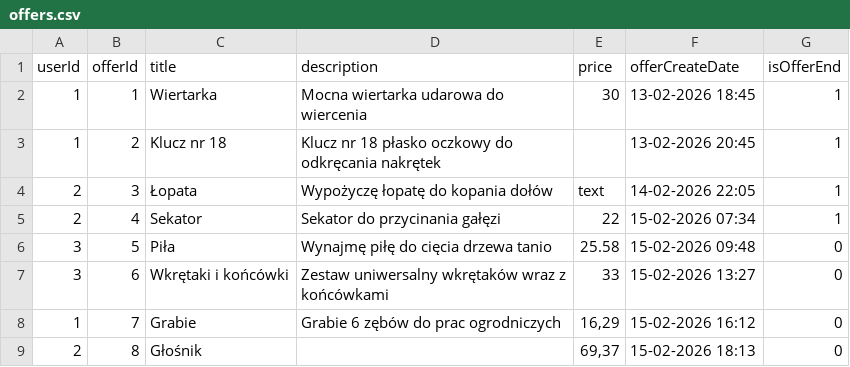
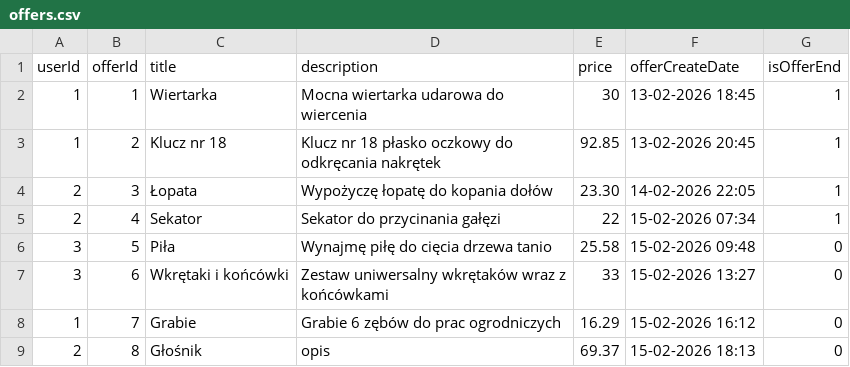
Before and after one commit to DanBed666/RentAThingAPI, a CSV file: data/offers.csv, drawn as a sheet.

```diff
--- a/data/offers.csv
+++ b/data/offers.csv
@@ -2,4 +2,4 @@ userId,offerId,title,description,price,offerCreateDate,isOfferEnd
 1,1,Wiertarka,Mocna wiertarka udarowa do wiercenia,30,13-02-2026 18:45,1
-1,2,Klucz nr 18,Klucz nr 18 płasko oczkowy do odkręcania nakrętek,,13-02-2026 20:45,1
-2,3,Łopata,Wypożyczę łopatę do kopania dołów,text,14-02-2026 22:05,1
+1,2,Klucz nr 18,Klucz nr 18 płasko oczkowy do odkręcania nakrętek,92.85,13-02-2026 20:45,1
+2,3,Łopata,Wypożyczę łopatę do kopania dołów,23.30,14-02-2026 22:05,1
 2,4,Sekator,Sekator do przycinania gałęzi,22,15-02-2026 07:34,1
@@ -7,3 +7,3 @@ userId,offerId,title,description,price,offerCreateDate,isOfferEnd
 3,6,Wkrętaki i końcówki,Zestaw uniwersalny wkrętaków wraz z końcówkami,33,15-02-2026 13:27,0
-1,7,Grabie,Grabie 6 zębów do prac ogrodniczych,"16,29",15-02-2026 16:12,0
-2,8,Głośnik,,"69,37",15-02-2026 18:13,0
+1,7,Grabie,Grabie 6 zębów do prac ogrodniczych,16.29,15-02-2026 16:12,0
+2,8,Głośnik,opis,69.37,15-02-2026 18:13,0
```
Also changed, not shown: 2 other files.
